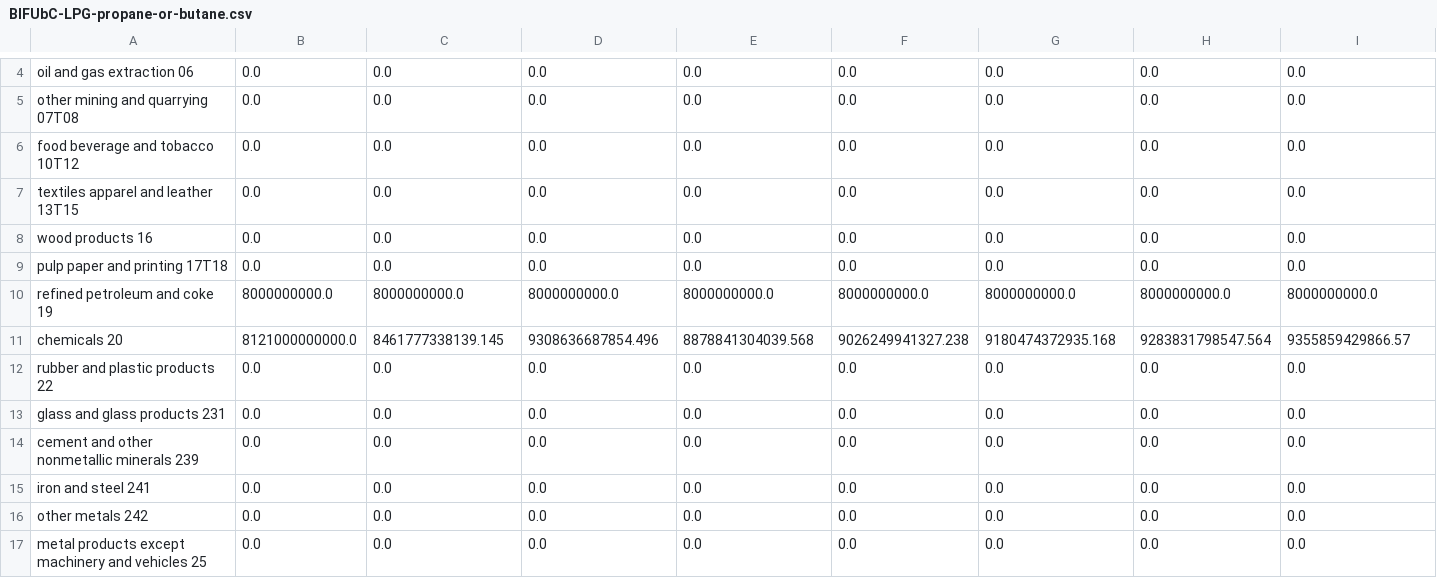
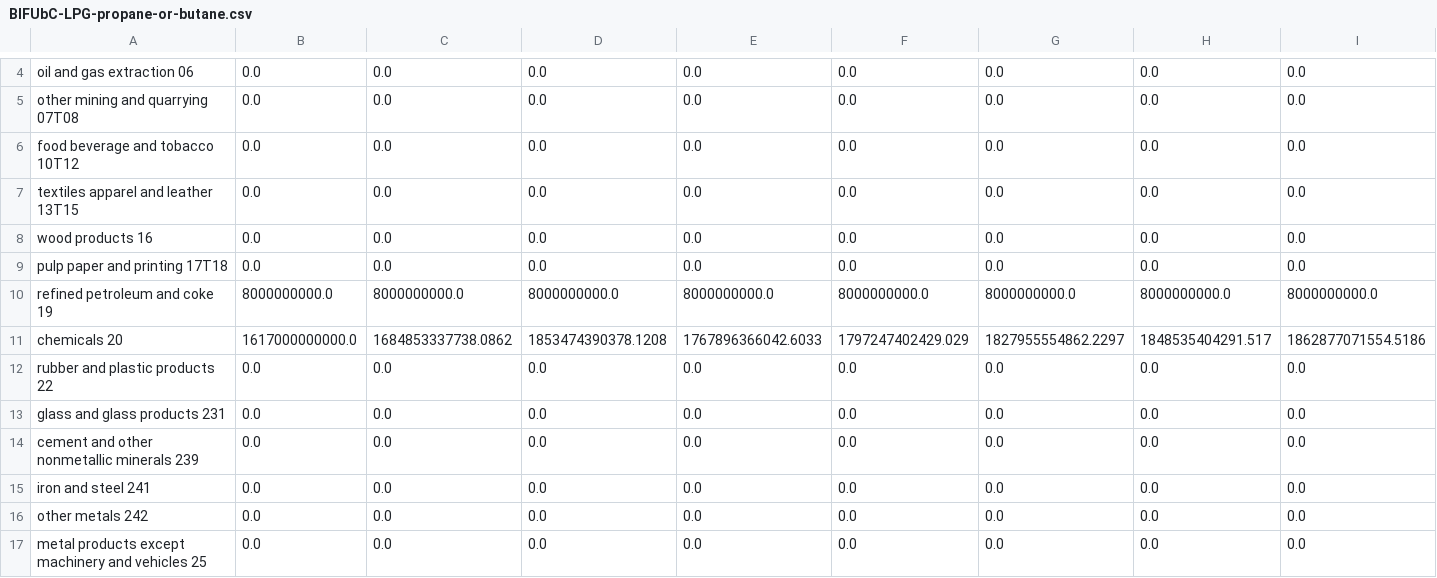
Before and after one commit to EnergyInnovation/eps-arkansas, a CSV file: InputData/indst/BIFUbC/BIFUbC-LPG-propane-or-butane.csv, drawn as a sheet; only a part is shown, gaps mark what is left out; removed rows and columns are numbered as before the commit, all else as after; rows hold the shown columns only; the diff names each change by its address in the sheet, - before the commit and + after, or states it on an @@ line.

```diff
--- a/InputData/indst/BIFUbC/BIFUbC-LPG-propane-or-butane.csv
+++ b/InputData/indst/BIFUbC/BIFUbC-LPG-propane-or-butane.csv
-row 11: chemicals 20 | 8121000000000.0 | 8461777338139.145 | 9308636687854.496 | 8878841304039.568 | 9026249941327.238 | 9180474372935.168 | 9283831798547.564 | 9355859429866.57
+row 11: chemicals 20 | 1617000000000.0 | 1684853337738.0862 | 1853474390378.1208 | 1767896366042.6033 | 1797247402429.029 | 1827955554862.2297 | 1848535404291.517 | 1862877071554.5186
```
Also changed, not shown: InputData/indst/BIFUbC/BIFUbC-petroleum-diesel.csv, InputData/webappdata/Supporting Data.csv, 5 other files.
